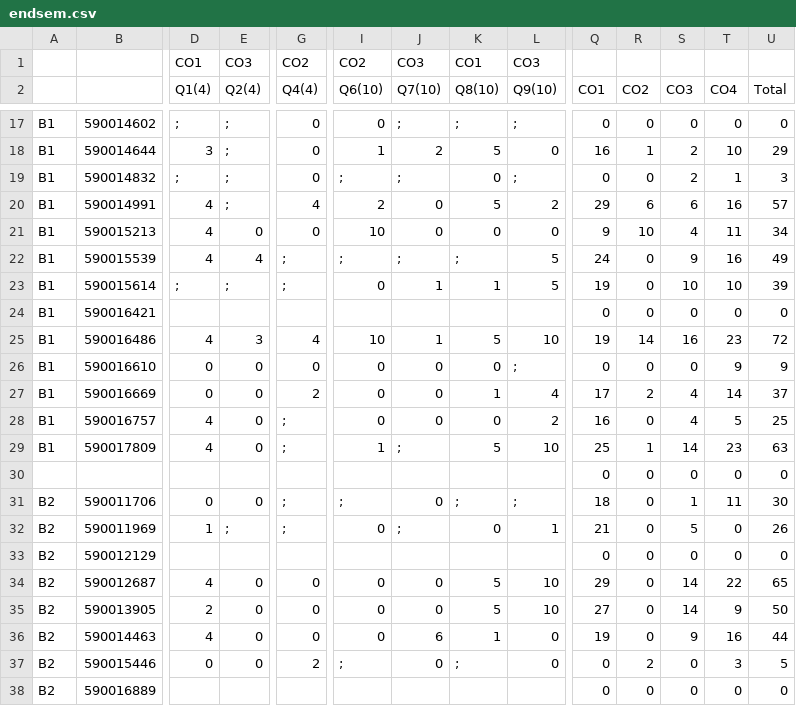
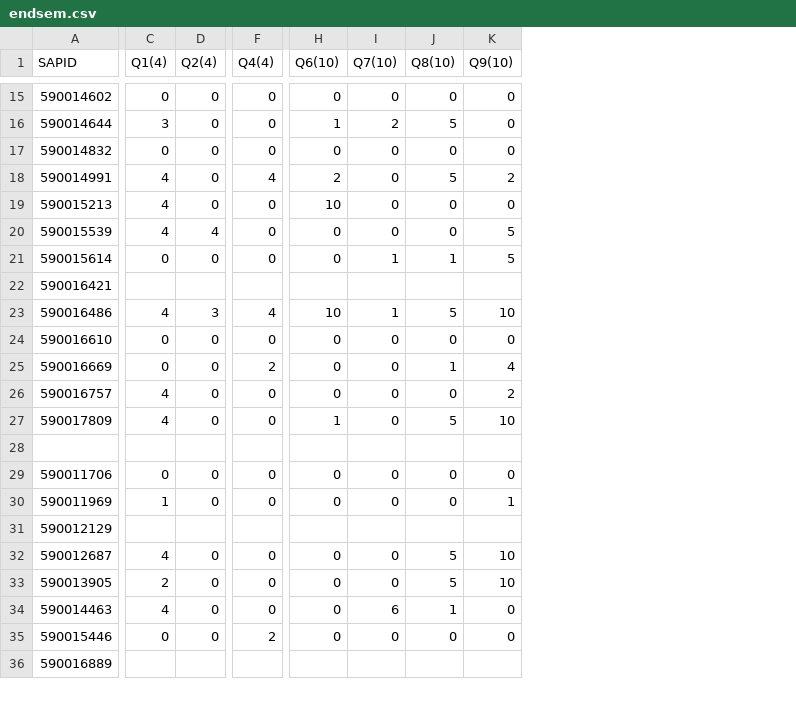
Before and after one commit to sroychow/marks-mech2080, a CSV file: endsem.csv, drawn as a sheet; only a part is shown, gaps mark what is left out; removed rows and columns are numbered as before the commit, all else as after; rows hold the shown columns only; the diff covers the shown part only; the diff names each change by its address in the sheet, - before the commit and + after, or states it on an @@ line.

```diff
--- a/endsem.csv
+++ b/endsem.csv
-column A, rows 17-38: B1 | B1 | B1 | B1 | B1 | B1 | B1 | B1 | B1 | B1 | B1 | B1 | B1 |  | B2 | B2 | B2 | B2 | B2 | B2 | B2 | B2
-column Q (CO1), rows 17-38: 0 | 16 | 0 | 29 | 9 | 24 | 19 | 0 | 19 | 0 | 17 | 16 | 25 | 0 | 18 | 21 | 0 | 29 | 27 | 19 | 0 | 0
-column R (CO2), rows 17-38: 0 | 1 | 0 | 6 | 10 | 0 | 0 | 0 | 14 | 0 | 2 | 0 | 1 | 0 | 0 | 0 | 0 | 0 | 0 | 0 | 2 | 0
-column S (CO3), rows 17-38: 0 | 2 | 2 | 6 | 4 | 9 | 10 | 0 | 16 | 0 | 4 | 4 | 14 | 0 | 1 | 5 | 0 | 14 | 14 | 9 | 0 | 0
-column T (CO4), rows 17-38: 0 | 10 | 1 | 16 | 11 | 16 | 10 | 0 | 23 | 9 | 14 | 5 | 23 | 0 | 11 | 0 | 0 | 22 | 9 | 16 | 3 | 0
-column U (Total), rows 17-38: 0 | 29 | 3 | 57 | 34 | 49 | 39 | 0 | 72 | 9 | 37 | 25 | 63 | 0 | 30 | 26 | 0 | 65 | 50 | 44 | 5 | 0
-row 1:  |  | CO1 | CO3 | CO2 | CO2 | CO3 | CO1 | CO3
-A1: (empty)
+A1: SAPID
-C15 (Q1(4)): ;
+C15 (Q1(4)): 0
-D15:D18 (Q2(4)): ;
+D15:D18 (Q2(4)): 0
-I15 (Q7(10)): ;
+I15 (Q7(10)): 0
-J15 (Q8(10)): ;
+J15 (Q8(10)): 0
-K15 (Q9(10)): ;
+K15 (Q9(10)): 0
-C17 (Q1(4)): ;
+C17 (Q1(4)): 0
-H17 (Q6(10)): ;
+H17 (Q6(10)): 0
-I17 (Q7(10)): ;
+I17 (Q7(10)): 0
-K17 (Q9(10)): ;
+K17 (Q9(10)): 0
-F20:F21 (Q4(4)): ;
+F20:F21 (Q4(4)): 0
-H20 (Q6(10)): ;
+H20 (Q6(10)): 0
-I20 (Q7(10)): ;
+I20 (Q7(10)): 0
-J20 (Q8(10)): ;
+J20 (Q8(10)): 0
-C21 (Q1(4)): ;
+C21 (Q1(4)): 0
-D21 (Q2(4)): ;
+D21 (Q2(4)): 0
-K24 (Q9(10)): ;
+K24 (Q9(10)): 0
-F26:F27 (Q4(4)): ;
+F26:F27 (Q4(4)): 0
-I27 (Q7(10)): ;
+I27 (Q7(10)): 0
-F29:F30 (Q4(4)): ;
+F29:F30 (Q4(4)): 0
-H29 (Q6(10)): ;
+H29 (Q6(10)): 0
-J29 (Q8(10)): ;
+J29 (Q8(10)): 0
-K29 (Q9(10)): ;
+K29 (Q9(10)): 0
-D30 (Q2(4)): ;
+D30 (Q2(4)): 0
-I30 (Q7(10)): ;
+I30 (Q7(10)): 0
-H35 (Q6(10)): ;
+H35 (Q6(10)): 0
-J35 (Q8(10)): ;
+J35 (Q8(10)): 0
```
Also changed, not shown: 1 removed row, 1 removed column and 90 edited cells elsewhere in this file.
